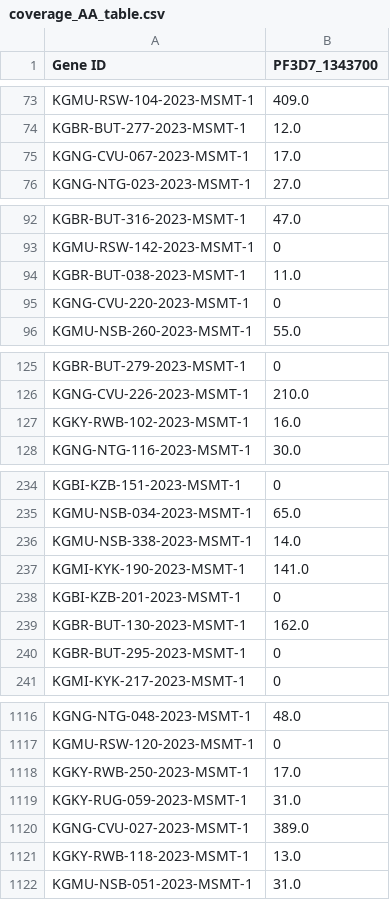
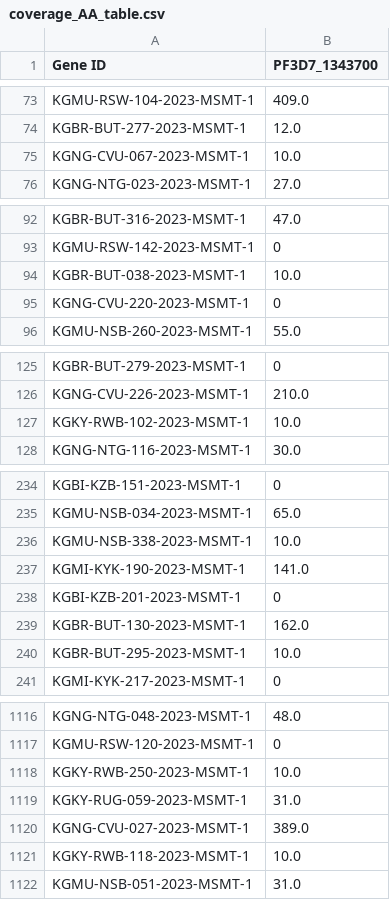
Before and after one commit to bailey-lab/msmt_dr_longitudinal_21-23, a CSV file: plot_noncanonical_k13/noncanonical_AA_tables/2023_AA_tables/coverage_AA_table.csv, drawn as a sheet; only a part is shown, gaps mark what is left out; the diff covers the shown part only.

```diff
--- a/plot_noncanonical_k13/noncanonical_AA_tables/2023_AA_tables/coverage_AA_table.csv
+++ b/plot_noncanonical_k13/noncanonical_AA_tables/2023_AA_tables/coverage_AA_table.csv
@@ -74,3 +74,3 @@ KGMU-RSW-104-2023-MSMT-1,409.0
 KGBR-BUT-277-2023-MSMT-1,12.0
-KGNG-CVU-067-2023-MSMT-1,17.0
+KGNG-CVU-067-2023-MSMT-1,10.0
 KGNG-NTG-023-2023-MSMT-1,27.0
@@ -93,3 +93,3 @@ KGBR-BUT-316-2023-MSMT-1,47.0
 KGMU-RSW-142-2023-MSMT-1,0
-KGBR-BUT-038-2023-MSMT-1,11.0
+KGBR-BUT-038-2023-MSMT-1,10.0
 KGNG-CVU-220-2023-MSMT-1,0
@@ -126,3 +126,3 @@ KGBR-BUT-279-2023-MSMT-1,0
 KGNG-CVU-226-2023-MSMT-1,210.0
-KGKY-RWB-102-2023-MSMT-1,16.0
+KGKY-RWB-102-2023-MSMT-1,10.0
 KGNG-NTG-116-2023-MSMT-1,30.0
@@ -235,3 +235,3 @@ KGBI-KZB-151-2023-MSMT-1,0
 KGMU-NSB-034-2023-MSMT-1,65.0
-KGMU-NSB-338-2023-MSMT-1,14.0
+KGMU-NSB-338-2023-MSMT-1,10.0
 KGMI-KYK-190-2023-MSMT-1,141.0
@@ -239,3 +239,3 @@ KGBI-KZB-201-2023-MSMT-1,0
 KGBR-BUT-130-2023-MSMT-1,162.0
-KGBR-BUT-295-2023-MSMT-1,0
+KGBR-BUT-295-2023-MSMT-1,10.0
 KGMI-KYK-217-2023-MSMT-1,0
@@ -1117,6 +1117,6 @@ KGNG-NTG-048-2023-MSMT-1,48.0
 KGMU-RSW-120-2023-MSMT-1,0
-KGKY-RWB-250-2023-MSMT-1,17.0
+KGKY-RWB-250-2023-MSMT-1,10.0
 KGKY-RUG-059-2023-MSMT-1,31.0
 KGNG-CVU-027-2023-MSMT-1,389.0
-KGKY-RWB-118-2023-MSMT-1,13.0
+KGKY-RWB-118-2023-MSMT-1,10.0
 KGMU-NSB-051-2023-MSMT-1,31.0
```
Also changed, not shown: 34 edited cells elsewhere in this file, plot_noncanonical_k13/noncanonical_AA_tables/2021_AA_tables/coverage_AA_table.csv, plot_noncanonical_k13/noncanonical_AA_tables/2022_AA_tables/coverage_AA_table.csv, 15 other files.
